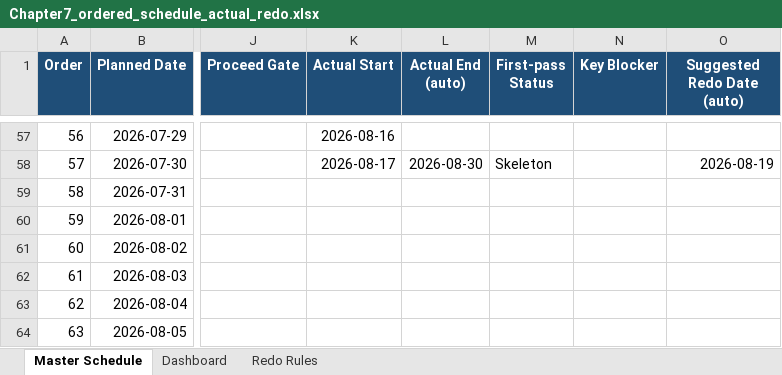
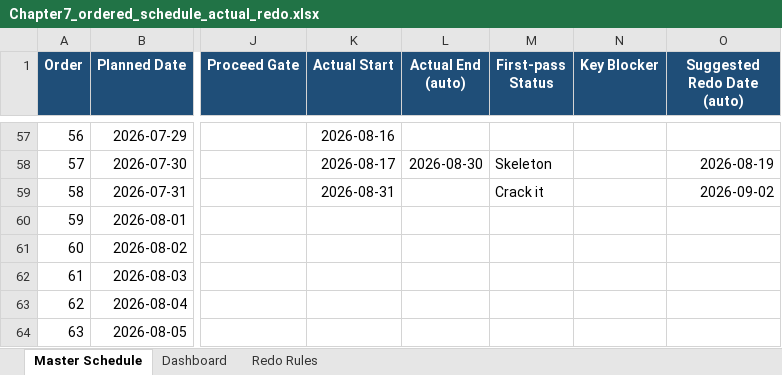
Before and after one commit to Archimondstat/resnick-notes, an Excel workbook: plan/Chapter7_ordered_schedule_actual_redo.xlsx, sheet Master Schedule, drawn as a sheet; only a part is shown, gaps mark what is left out; values as stored, in another font and other column widths than the file's, no borders; conditional formats and table styles not drawn; the diff names each change by its address in the sheet, - before the commit and + after, or states it on an @@ line.

```diff
--- a/plan/Chapter7_ordered_schedule_actual_redo.xlsx (sheet Master Schedule)
+++ b/plan/Chapter7_ordered_schedule_actual_redo.xlsx (sheet Master Schedule)
-K59 (Actual Start): (empty)
+K59 (Actual Start): 2026-08-31
-M59 (First-pass Status): (empty)
+M59 (First-pass Status): Crack it
-O59 (Suggested Redo Date (auto)): (empty)
+O59 (Suggested Redo Date (auto)): 2026-09-02
```
Also changed, not shown: sheet Dashboard, 3 other files.
